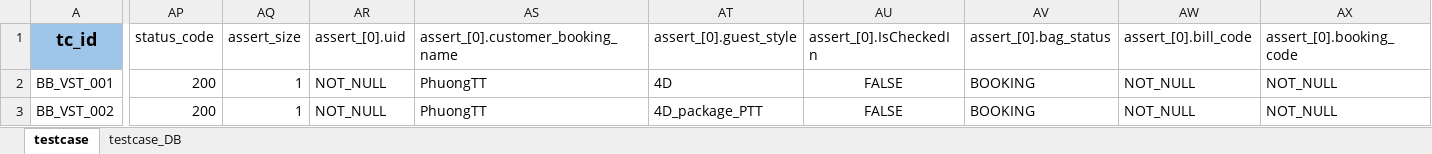
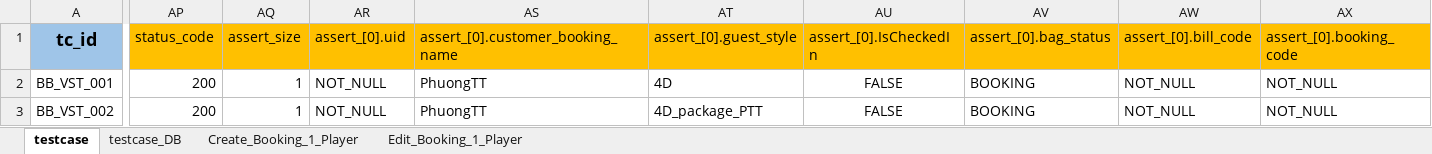
Before and after one commit to PhuongXinhGai/CARO_CMS_AUTO_API_STG, an Excel workbook: src/main/resources/input_excel_file/booking/Create_Booking_Batch.xlsx, sheet testcase, drawn as a sheet; only a part is shown, gaps mark what is left out; values as stored, in another font and other column widths than the file's, no borders; the diff covers the shown part only; the diff names each change by its address in the sheet, - before the commit and + after, or states it on an @@ line.

Commit message:
scanario booking

```diff
--- a/src/main/resources/input_excel_file/booking/Create_Booking_Batch.xlsx (sheet testcase)
+++ b/src/main/resources/input_excel_file/booking/Create_Booking_Batch.xlsx (sheet testcase)
+sheet tab: Create_Booking_1_Player
+sheet tab: Edit_Booking_1_Player
-AP1:AX1 fill: none
+AP1:AX1 fill: #FFC000
```
Also changed, not shown: cell formats elsewhere in this sheet.
